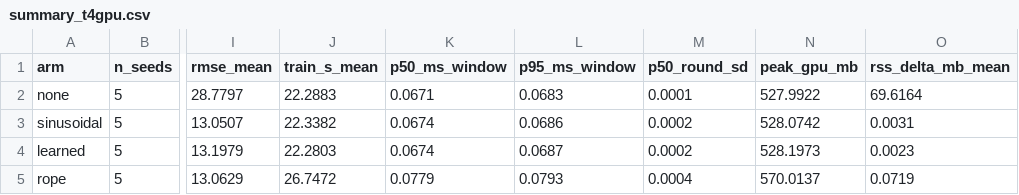
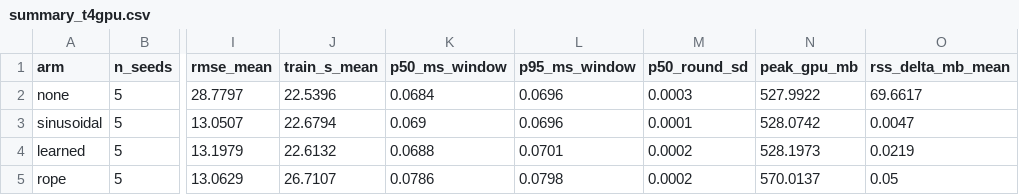
Before and after one commit to davisp8-creator/Week-08-Career-Portfolio, a CSV file: results/summary_t4gpu.csv, drawn as a sheet; only a part is shown, gaps mark what is left out; the diff names each change by its address in the sheet, - before the commit and + after, or states it on an @@ line.

```diff
--- a/results/summary_t4gpu.csv
+++ b/results/summary_t4gpu.csv
-J2 (train_s_mean): 22.2883
+J2 (train_s_mean): 22.5396
-K2 (p50_ms_window): 0.0671
+K2 (p50_ms_window): 0.0684
-L2 (p95_ms_window): 0.0683
+L2 (p95_ms_window): 0.0696
-M2 (p50_round_sd): 0.0001
+M2 (p50_round_sd): 0.0003
-O2 (rss_delta_mb_mean): 69.6164
+O2 (rss_delta_mb_mean): 69.6617
-J3 (train_s_mean): 22.3382
+J3 (train_s_mean): 22.6794
-K3 (p50_ms_window): 0.0674
+K3 (p50_ms_window): 0.069
-L3 (p95_ms_window): 0.0686
+L3 (p95_ms_window): 0.0696
-M3 (p50_round_sd): 0.0002
+M3 (p50_round_sd): 0.0001
-O3 (rss_delta_mb_mean): 0.0031
+O3 (rss_delta_mb_mean): 0.0047
-J4 (train_s_mean): 22.2803
+J4 (train_s_mean): 22.6132
-K4 (p50_ms_window): 0.0674
+K4 (p50_ms_window): 0.0688
-L4 (p95_ms_window): 0.0687
+L4 (p95_ms_window): 0.0701
-O4 (rss_delta_mb_mean): 0.0023
+O4 (rss_delta_mb_mean): 0.0219
-J5 (train_s_mean): 26.7472
+J5 (train_s_mean): 26.7107
-K5 (p50_ms_window): 0.0779
+K5 (p50_ms_window): 0.0786
-L5 (p95_ms_window): 0.0793
+L5 (p95_ms_window): 0.0798
-M5 (p50_round_sd): 0.0004
+M5 (p50_round_sd): 0.0002
-O5 (rss_delta_mb_mean): 0.0719
+O5 (rss_delta_mb_mean): 0.05
```
Also changed, not shown: results/latency_runs_t4gpu.csv, results/power_t4gpu.csv, 28 other files.
